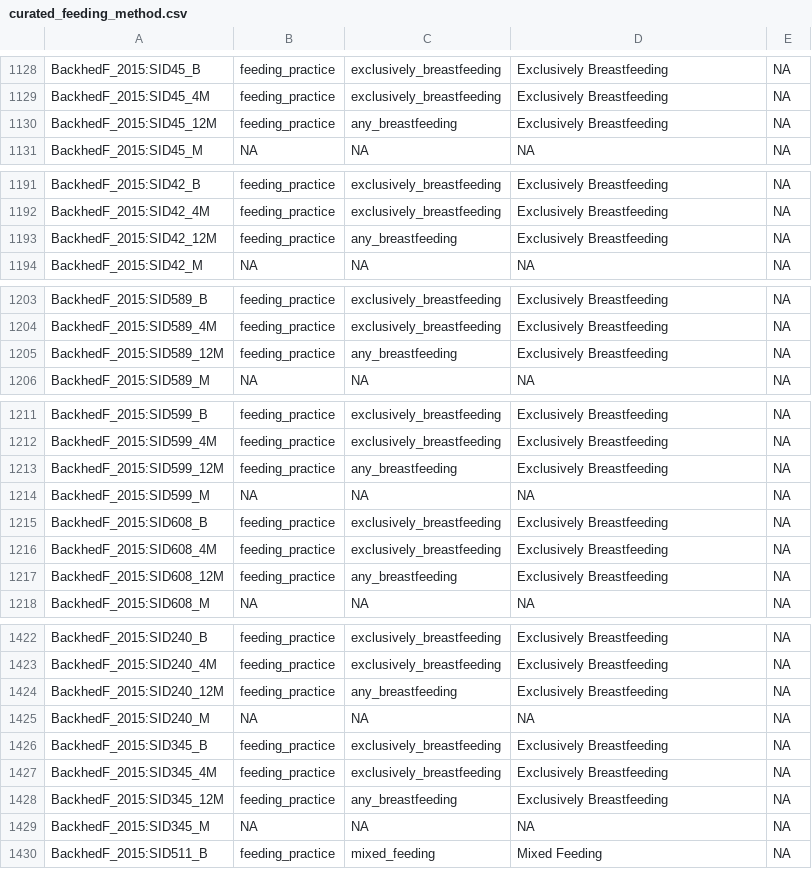
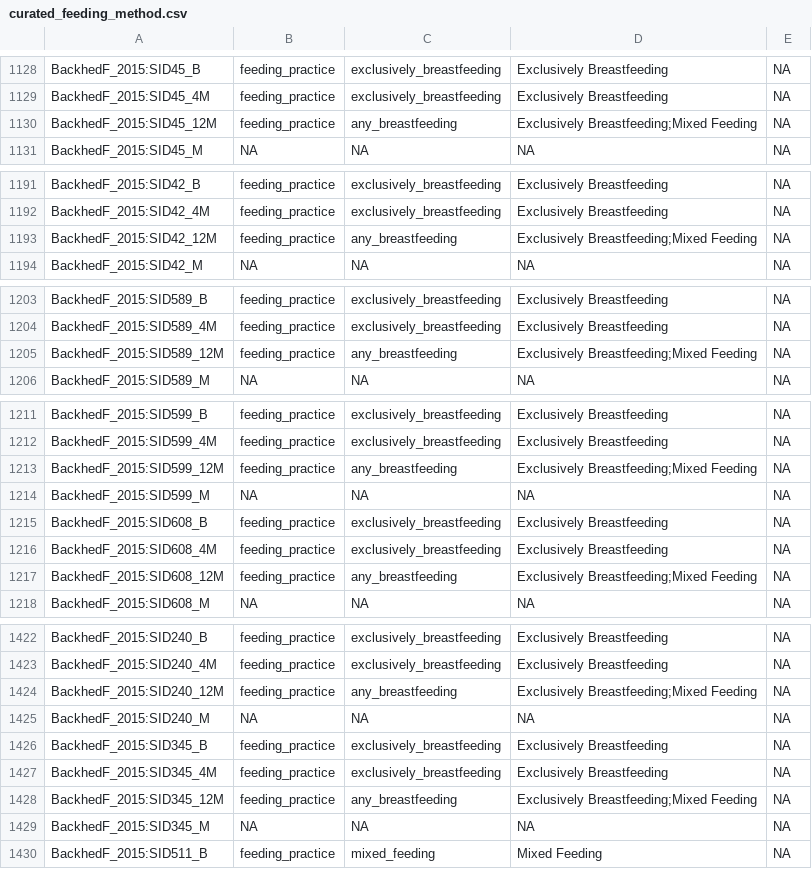
Before and after one commit to shbrief/Neonatal-Data, a CSV file: data/curated_feeding_method.csv, drawn as a sheet; only a part is shown, gaps mark what is left out; the diff covers the shown part only.

```diff
--- a/data/curated_feeding_method.csv
+++ b/data/curated_feeding_method.csv
@@ -1129,3 +1129,3 @@ BackhedF_2015:SID45_B,feeding_practice,exclusively_breastfeeding,Exclusively Bre
 BackhedF_2015:SID45_4M,feeding_practice,exclusively_breastfeeding,Exclusively Breastfeeding,NA
-BackhedF_2015:SID45_12M,feeding_practice,any_breastfeeding,Exclusively Breastfeeding,NA
+BackhedF_2015:SID45_12M,feeding_practice,any_breastfeeding,Exclusively Breastfeeding;Mixed Feeding,NA
 BackhedF_2015:SID45_M,NA,NA,NA,NA
@@ -1192,3 +1192,3 @@ BackhedF_2015:SID42_B,feeding_practice,exclusively_breastfeeding,Exclusively Bre
 BackhedF_2015:SID42_4M,feeding_practice,exclusively_breastfeeding,Exclusively Breastfeeding,NA
-BackhedF_2015:SID42_12M,feeding_practice,any_breastfeeding,Exclusively Breastfeeding,NA
+BackhedF_2015:SID42_12M,feeding_practice,any_breastfeeding,Exclusively Breastfeeding;Mixed Feeding,NA
 BackhedF_2015:SID42_M,NA,NA,NA,NA
@@ -1204,3 +1204,3 @@ BackhedF_2015:SID589_B,feeding_practice,exclusively_breastfeeding,Exclusively Br
 BackhedF_2015:SID589_4M,feeding_practice,exclusively_breastfeeding,Exclusively Breastfeeding,NA
-BackhedF_2015:SID589_12M,feeding_practice,any_breastfeeding,Exclusively Breastfeeding,NA
+BackhedF_2015:SID589_12M,feeding_practice,any_breastfeeding,Exclusively Breastfeeding;Mixed Feeding,NA
 BackhedF_2015:SID589_M,NA,NA,NA,NA
@@ -1212,3 +1212,3 @@ BackhedF_2015:SID599_B,feeding_practice,exclusively_breastfeeding,Exclusively Br
 BackhedF_2015:SID599_4M,feeding_practice,exclusively_breastfeeding,Exclusively Breastfeeding,NA
-BackhedF_2015:SID599_12M,feeding_practice,any_breastfeeding,Exclusively Breastfeeding,NA
+BackhedF_2015:SID599_12M,feeding_practice,any_breastfeeding,Exclusively Breastfeeding;Mixed Feeding,NA
 BackhedF_2015:SID599_M,NA,NA,NA,NA
@@ -1216,3 +1216,3 @@ BackhedF_2015:SID608_B,feeding_practice,exclusively_breastfeeding,Exclusively Br
 BackhedF_2015:SID608_4M,feeding_practice,exclusively_breastfeeding,Exclusively Breastfeeding,NA
-BackhedF_2015:SID608_12M,feeding_practice,any_breastfeeding,Exclusively Breastfeeding,NA
+BackhedF_2015:SID608_12M,feeding_practice,any_breastfeeding,Exclusively Breastfeeding;Mixed Feeding,NA
 BackhedF_2015:SID608_M,NA,NA,NA,NA
@@ -1423,3 +1423,3 @@ BackhedF_2015:SID240_B,feeding_practice,exclusively_breastfeeding,Exclusively Br
 BackhedF_2015:SID240_4M,feeding_practice,exclusively_breastfeeding,Exclusively Breastfeeding,NA
-BackhedF_2015:SID240_12M,feeding_practice,any_breastfeeding,Exclusively Breastfeeding,NA
+BackhedF_2015:SID240_12M,feeding_practice,any_breastfeeding,Exclusively Breastfeeding;Mixed Feeding,NA
 BackhedF_2015:SID240_M,NA,NA,NA,NA
@@ -1427,3 +1427,3 @@ BackhedF_2015:SID345_B,feeding_practice,exclusively_breastfeeding,Exclusively Br
 BackhedF_2015:SID345_4M,feeding_practice,exclusively_breastfeeding,Exclusively Breastfeeding,NA
-BackhedF_2015:SID345_12M,feeding_practice,any_breastfeeding,Exclusively Breastfeeding,NA
+BackhedF_2015:SID345_12M,feeding_practice,any_breastfeeding,Exclusively Breastfeeding;Mixed Feeding,NA
 BackhedF_2015:SID345_M,NA,NA,NA,NA
```
Also changed, not shown: 14 edited cells elsewhere in this file, 1 other file.
